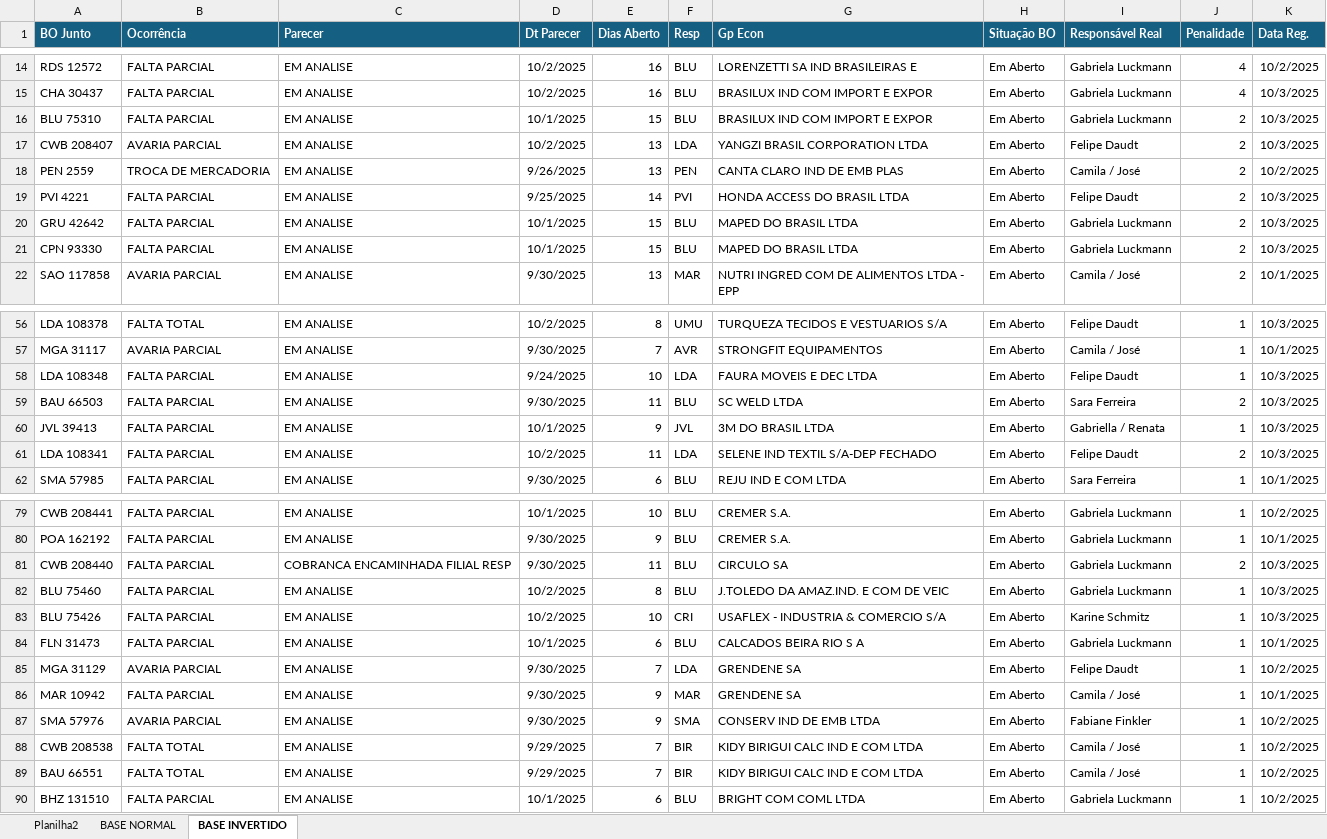
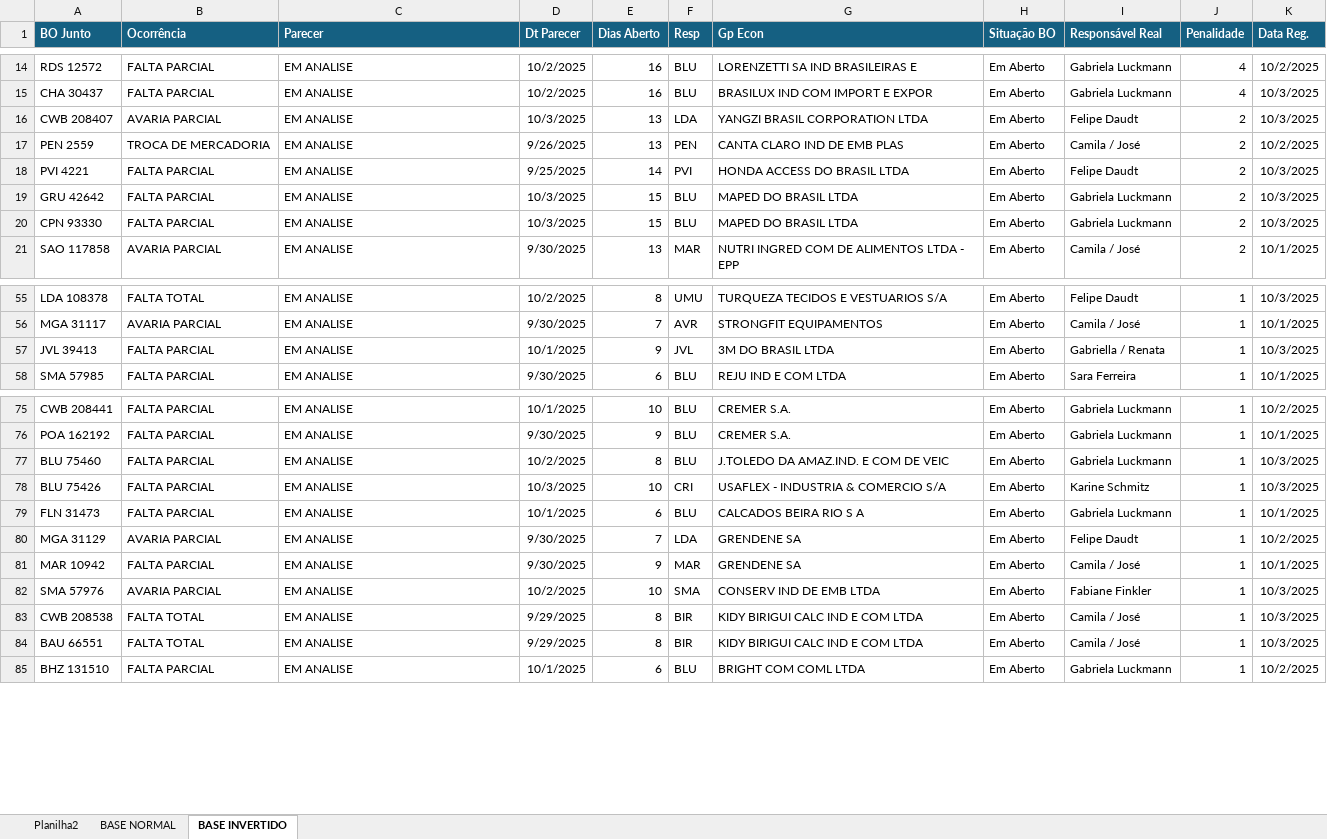
Before and after one commit to gamebos-collab/desafiodeexcelencia, an Excel workbook: public/gamekpi.xlsx, sheet BASE INVERTIDO, drawn as a sheet; only a part is shown, gaps mark what is left out; values as stored, in another font and other column widths than the file's, no borders; removed rows and columns are numbered as before the commit, all else as after; the diff covers the shown part only; the diff names each change by its address in the sheet, - before the commit and + after, or states it on an @@ line.

```diff
--- a/public/gamekpi.xlsx (sheet BASE INVERTIDO)
+++ b/public/gamekpi.xlsx (sheet BASE INVERTIDO)
-row 16: BLU 75310 | FALTA PARCIAL | EM ANALISE | 10/1/2025 | 15 | BLU | BRASILUX IND COM IMPORT E EXPOR | Em Aberto | Gabriela Luckmann | 2 | 10/3/2025
-D16 (Dt Parecer): 10/2/2025
+D16 (Dt Parecer): 10/3/2025
-D19:D20 (Dt Parecer): 10/1/2025
+D19:D20 (Dt Parecer): 10/3/2025
-row 58: LDA 108348 | FALTA PARCIAL | EM ANALISE | 9/24/2025 | 10 | LDA | FAURA MOVEIS E DEC LTDA | Em Aberto | Felipe Daudt | 1 | 10/3/2025
-row 59: BAU 66503 | FALTA PARCIAL | EM ANALISE | 9/30/2025 | 11 | BLU | SC WELD LTDA | Em Aberto | Sara Ferreira | 2 | 10/3/2025
-row 61: LDA 108341 | FALTA PARCIAL | EM ANALISE | 10/2/2025 | 11 | LDA | SELENE IND TEXTIL S/A-DEP FECHADO | Em Aberto | Felipe Daudt | 2 | 10/3/2025
-row 81: CWB 208440 | FALTA PARCIAL | COBRANCA ENCAMINHADA FILIAL RESP | 9/30/2025 | 11 | BLU | CIRCULO SA | Em Aberto | Gabriela Luckmann | 2 | 10/3/2025
-D78 (Dt Parecer): 10/2/2025
+D78 (Dt Parecer): 10/3/2025
-D82 (Dt Parecer): 9/30/2025
+D82 (Dt Parecer): 10/2/2025
-E82 (Dias Aberto): 9
+E82 (Dias Aberto): 10
-K82:K84 (Data Reg.): 10/2/2025
+K82:K84 (Data Reg.): 10/3/2025
-E83:E84 (Dias Aberto): 7
+E83:E84 (Dias Aberto): 8
```
Also changed, not shown: 20 edited cells elsewhere in this sheet, sheet BASE NORMAL, sheet Planilha2, formulas that keep their value, 2 other files.
